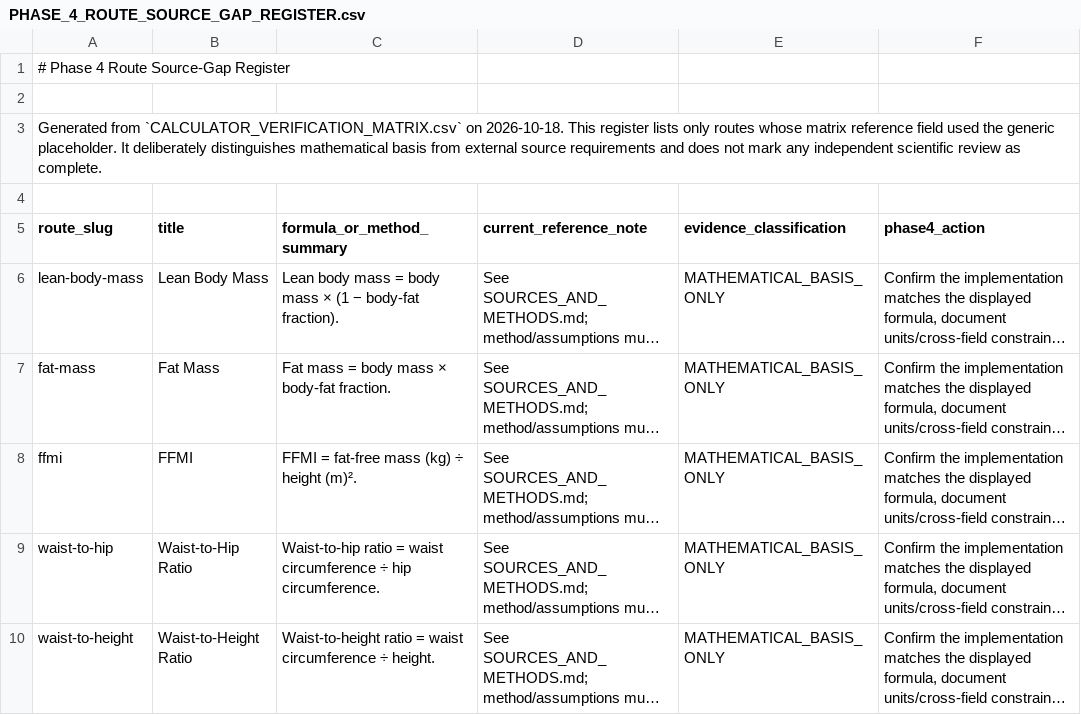
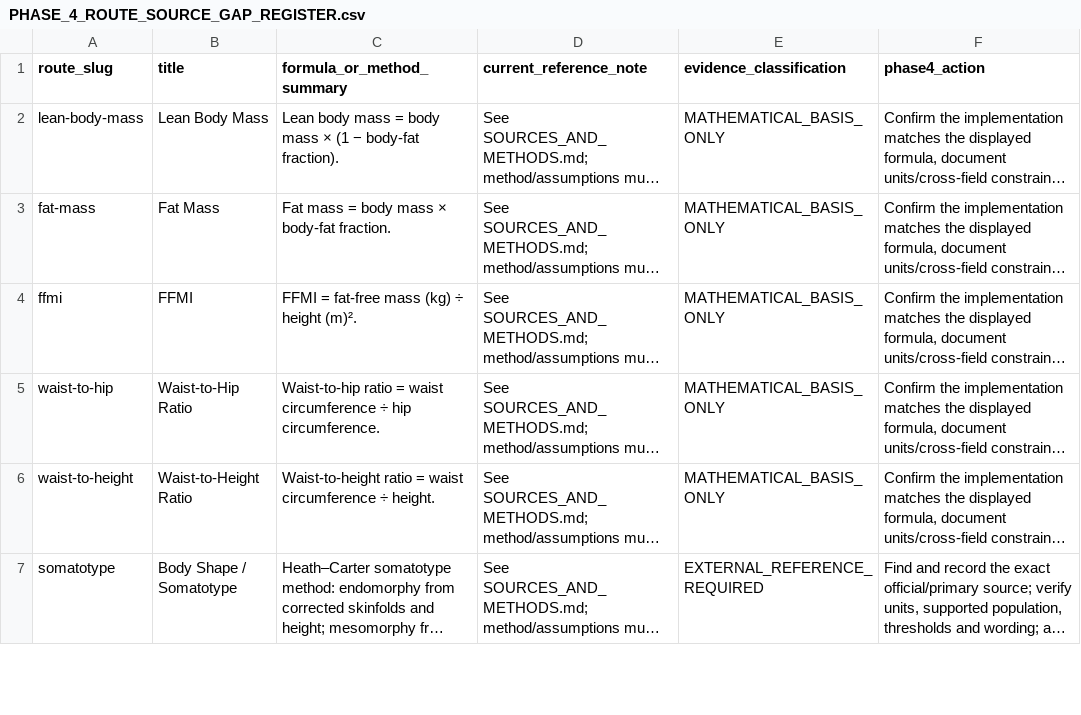
Before and after one commit to clerfit/Clerfit, a CSV file: PHASE_4_ROUTE_SOURCE_GAP_REGISTER.csv, drawn as a sheet; only a part is shown; the shorter side is filled out with more unchanged rows; long unchanged cells end in …; the diff names each change by its address in the sheet, - before the commit and + after, or states it on an @@ line.

Commit message:
Keep source-gap register machine-readable CSV

```diff
--- a/PHASE_4_ROUTE_SOURCE_GAP_REGISTER.csv
+++ b/PHASE_4_ROUTE_SOURCE_GAP_REGISTER.csv
-row 1: # Phase 4 Route Source-Gap Register
-row 2: (empty)
-row 3: Generated from `CALCULATOR_VERIFICATION_MATRIX.csv` on 2026-10-18. This register lists only routes whose matrix reference field used the generic placeholder. It deliberately distinguishes mathematical basis from external source requirements and does not mark any independent scientific review as complete.
-row 4: (empty)
```
